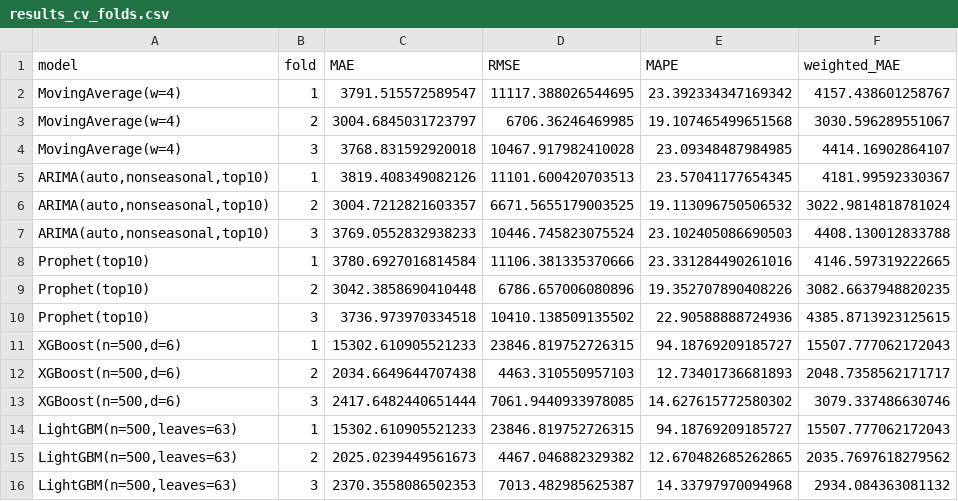
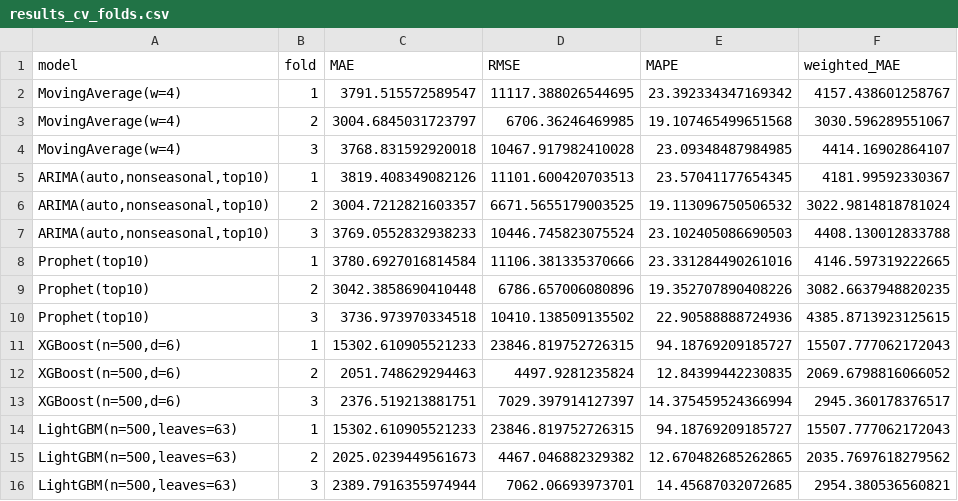
Before and after one commit to abhibhanderi/retail-forecast, a CSV file: models/results_cv_folds.csv, drawn as a sheet.

Commit message:
Add Easter week feature and selective model retraining
- Add is_easter_week indicator to feature_engineering.py using hardcoded
  Easter Sunday dates (2010-04-04, 2011-04-24, 2012-04-08) with a ±7-day
  window; registered in _HOLIDAY_COLS so XGBoost/LightGBM pick it up
- Extend run_baseline_comparison with models_to_train parameter and
  _catalogue dict; add --models-to-train CLI flag for selective retraining
- Retrain XGBoost and LightGBM with Easter feature; April 6 2012 error
  improves from -11.1% to -5.8% (XGB) and -6.4% (LGB)
- Update result artefacts: metrics JSON, CV folds, ensemble weights/predictions

```diff
--- a/models/results_cv_folds.csv
+++ b/models/results_cv_folds.csv
@@ -11,6 +11,6 @@ Prophet(top10),3,3736.973970334518,10410.138509135502,22.90588888724936,4385.871
 "XGBoost(n=500,d=6)",1,15302.610905521233,23846.819752726315,94.18769209185727,15507.777062172043
-"XGBoost(n=500,d=6)",2,2034.6649644707438,4463.310550957103,12.73401736681893,2048.7358562171717
-"XGBoost(n=500,d=6)",3,2417.6482440651444,7061.9440933978085,14.627615772580302,3079.337486630746
+"XGBoost(n=500,d=6)",2,2051.748629294463,4497.9281235824,12.84399442230835,2069.6798816066052
+"XGBoost(n=500,d=6)",3,2376.519213881751,7029.397914127397,14.375459524366994,2945.360178376517
 "LightGBM(n=500,leaves=63)",1,15302.610905521233,23846.819752726315,94.18769209185727,15507.777062172043
 "LightGBM(n=500,leaves=63)",2,2025.0239449561673,4467.046882329382,12.670482685262865,2035.7697618279562
-"LightGBM(n=500,leaves=63)",3,2370.3558086502353,7013.482985625387,14.33797970094968,2934.084363081132
+"LightGBM(n=500,leaves=63)",3,2389.7916355974944,7062.06693973701,14.45687032072685,2954.380536560821
```
Also changed, not shown: 24 other files.
